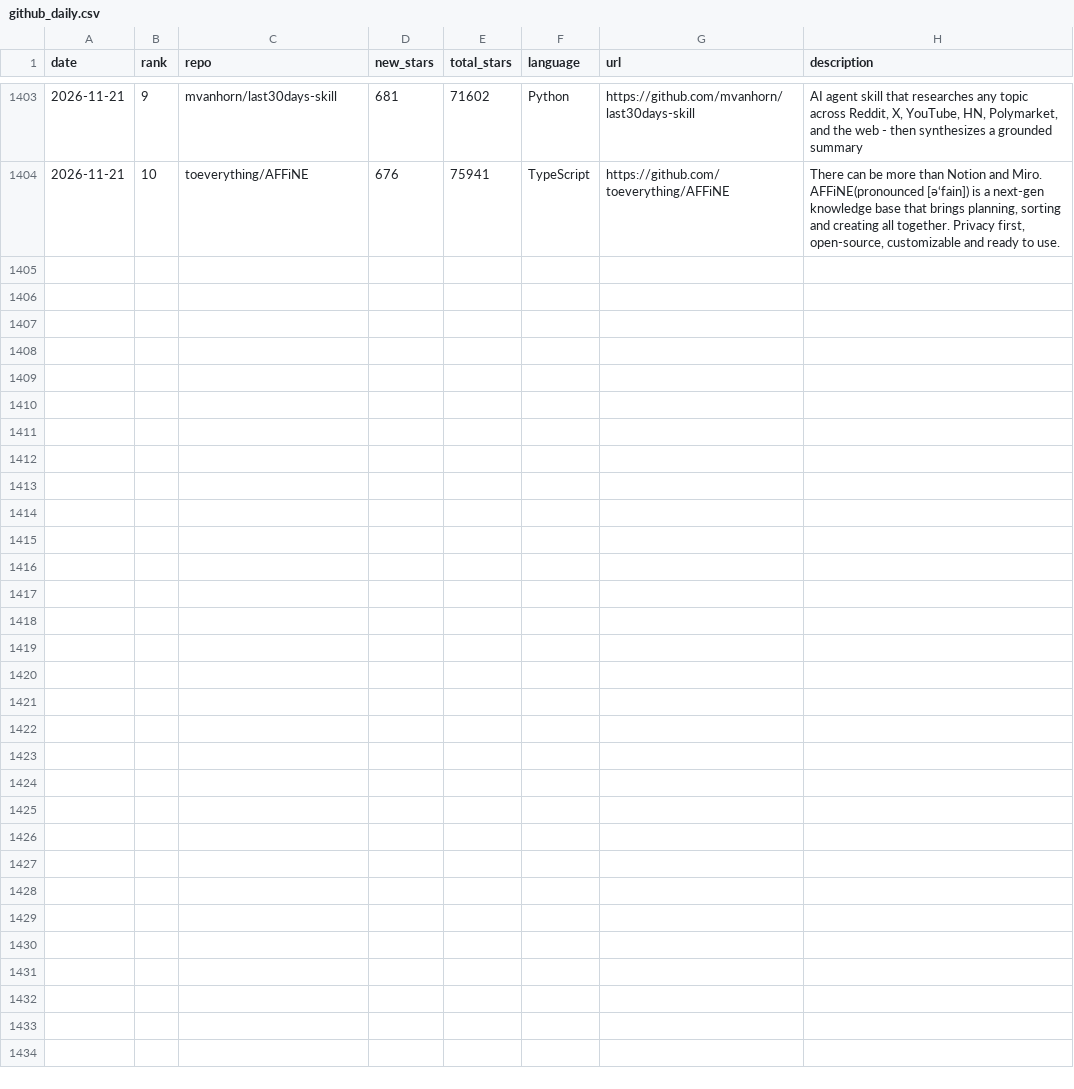
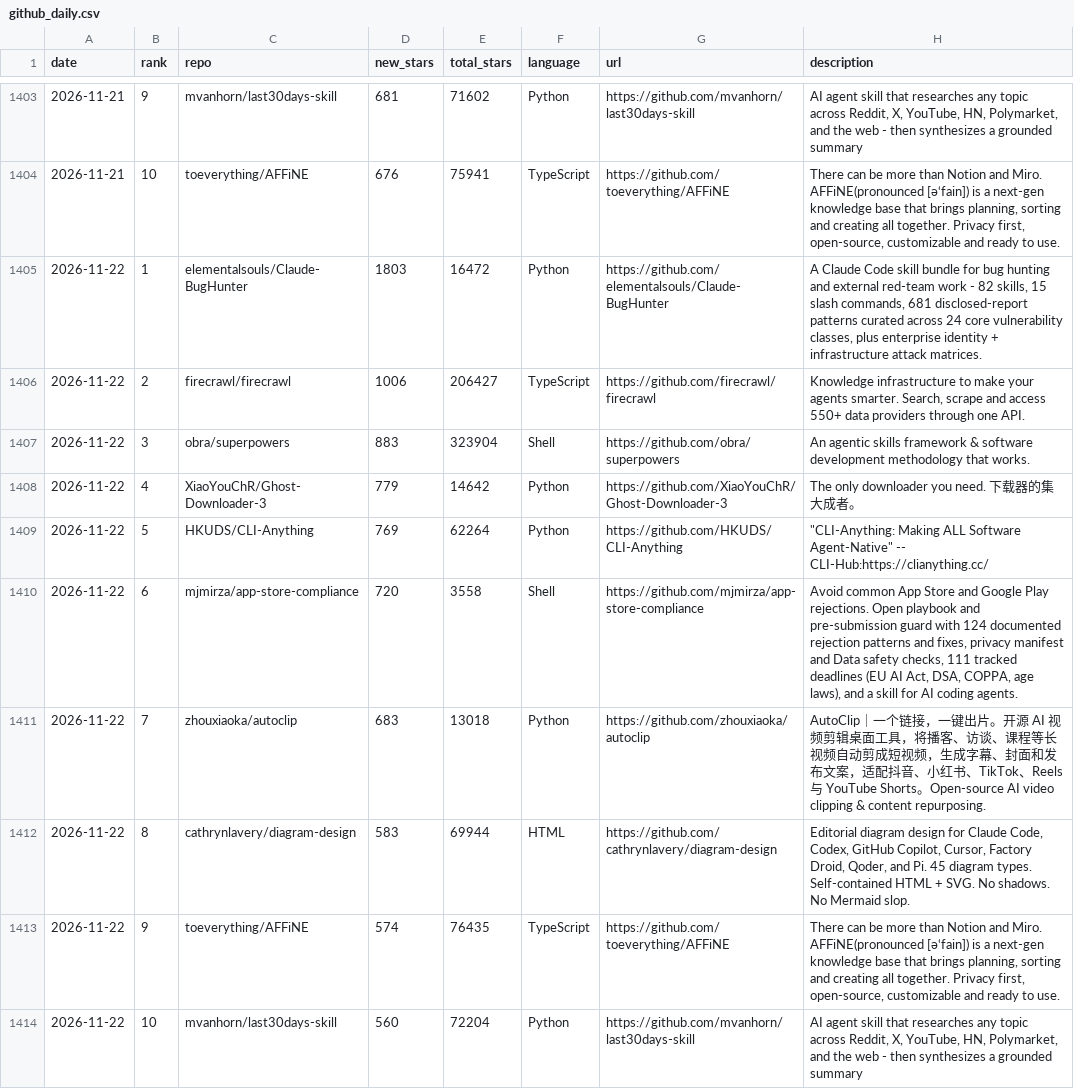
Before and after one commit to FunnymeowwooV0/star-observatory, a CSV file: data/github_daily.csv, drawn as a sheet; only a part is shown, gaps mark what is left out; the diff names each change by its address in the sheet, - before the commit and + after, or states it on an @@ line.

```diff
--- a/data/github_daily.csv
+++ b/data/github_daily.csv
+row 1405: 2026-11-22 | 1 | elementalsouls/Claude-BugHunter | 1803 | 16472 | Python | https://github.com/elementalsouls/Claude-BugHunter | A Claude Code skill bundle for bug hunting and external red-team work - 82 skills, 15 slash commands, 681 disclosed-report patterns curated across 24 core vulnerability classes, plus enterprise identity + infrastructure attack matrices.
+row 1406: 2026-11-22 | 2 | firecrawl/firecrawl | 1006 | 206427 | TypeScript | https://github.com/firecrawl/firecrawl | Knowledge infrastructure to make your agents smarter. Search, scrape and access 550+ data providers through one API.
+row 1407: 2026-11-22 | 3 | obra/superpowers | 883 | 323904 | Shell | https://github.com/obra/superpowers | An agentic skills framework & software development methodology that works.
+row 1408: 2026-11-22 | 4 | XiaoYouChR/Ghost-Downloader-3 | 779 | 14642 | Python | https://github.com/XiaoYouChR/Ghost-Downloader-3 | The only downloader you need. 下载器的集大成者。
+row 1409: 2026-11-22 | 5 | HKUDS/CLI-Anything | 769 | 62264 | Python | https://github.com/HKUDS/CLI-Anything | "CLI-Anything: Making ALL Software Agent-Native" -- CLI-Hub:https://clianything.cc/
+row 1410: 2026-11-22 | 6 | mjmirza/app-store-compliance | 720 | 3558 | Shell | https://github.com/mjmirza/app-store-compliance | Avoid common App Store and Google Play rejections. Open playbook and pre-submission guard with 124 documented rejection patterns and fixes, privacy manifest and Data safety checks, 111 tracked deadlines (EU AI Act, DSA, COPPA, age laws), and a skill for AI coding agents.
+row 1411: 2026-11-22 | 7 | zhouxiaoka/autoclip | 683 | 13018 | Python | https://github.com/zhouxiaoka/autoclip | AutoClip｜一个链接，一键出片。开源 AI 视频剪辑桌面工具，将播客、访谈、课程等长视频自动剪成短视频，生成字幕、封面和发布文案，适配抖音、小红书、TikTok、Reels 与 YouTube Shorts。Open-source AI video clipping & content repurposing.
+row 1412: 2026-11-22 | 8 | cathrynlavery/diagram-design | 583 | 69944 | HTML | https://github.com/cathrynlavery/diagram-design | Editorial diagram design for Claude Code, Codex, GitHub Copilot, Cursor, Factory Droid, Qoder, and Pi. 45 diagram types. Self-contained HTML + SVG. No shadows. No Mermaid slop.
+row 1413: 2026-11-22 | 9 | toeverything/AFFiNE | 574 | 76435 | TypeScript | https://github.com/toeverything/AFFiNE | There can be more than Notion and Miro. AFFiNE(pronounced [ə‘fain]) is a next-gen knowledge base that brings planning, sorting and creating all together. Privacy first, open-source, customizable and ready to use.
+row 1414: 2026-11-22 | 10 | mvanhorn/last30days-skill | 560 | 72204 | Python | https://github.com/mvanhorn/last30days-skill | AI agent skill that researches any topic across Reddit, X, YouTube, HN, Polymarket, and the web - then synthesizes a grounded summary
```
Also changed, not shown: data/hf_trending.csv, data/hn_daily.csv, 7 other files.
